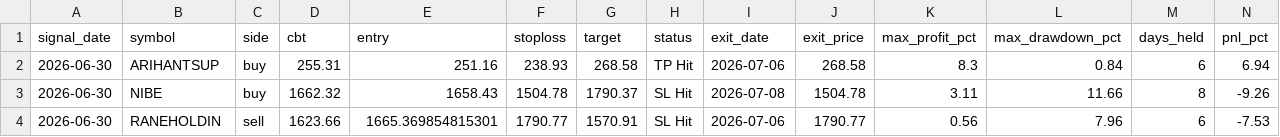
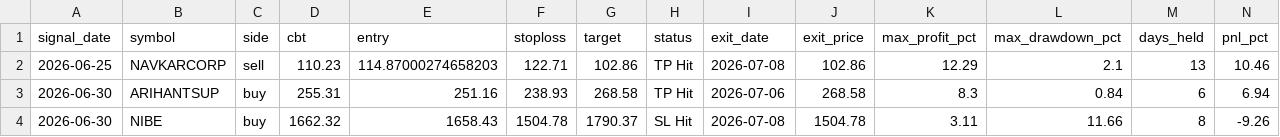
Before and after one commit to faizjio7011-code/checking-trade-signals, a CSV file: report_in/trade_performance.csv, drawn as a sheet; only a part is shown; the shorter side is filled out with more unchanged rows; rows hold the shown columns only; the diff names each change by its address in the sheet, - before the commit and + after, or states it on an @@ line.

```diff
--- a/report_in/trade_performance.csv
+++ b/report_in/trade_performance.csv
+row 2: 2026-06-25 | NAVKARCORP | sell | 110.23 | 114.87000274658203 | 122.71 | 102.86 | TP Hit | 2026-07-08 | 102.86 | 12.29 | 2.1 | 13 | 10.46
```
Also changed, not shown: 4 other files.
